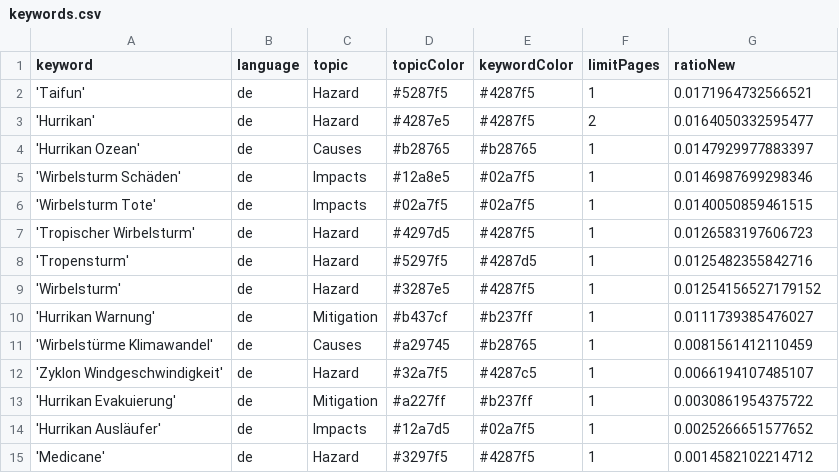
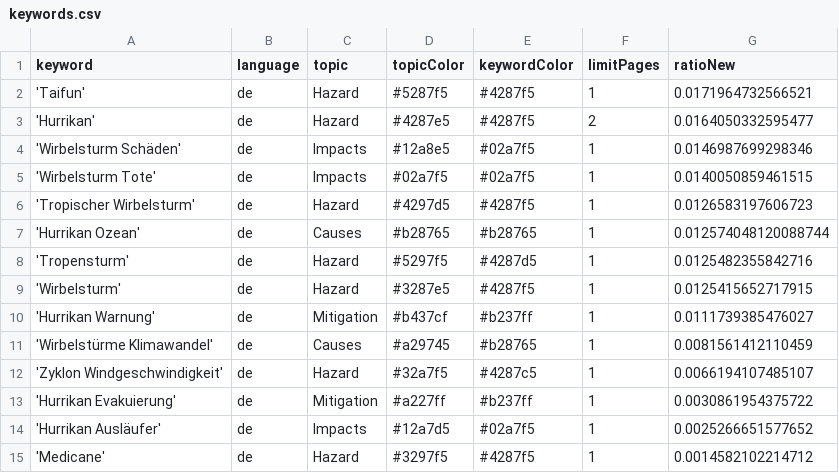
Before and after one commit to liese97-news/HurricaneIsComing, a CSV file: keywords.csv, drawn as a sheet.

Commit message:
Commit from GitHub Actions (harvest:0.0)

```diff
--- a/keywords.csv
+++ b/keywords.csv
@@ -3,3 +3,2 @@ keyword,language,topic,topicColor,keywordColor,limitPages,ratioNew
 'Hurrikan',de,Hazard,#4287e5,#4287f5,2,0.0164050332595477
-'Hurrikan Ozean',de,Causes,#b28765,#b28765,1,0.0147929977883397
 'Wirbelsturm Schäden',de,Impacts,#12a8e5,#02a7f5,1,0.0146987699298346
@@ -7,4 +6,5 @@ keyword,language,topic,topicColor,keywordColor,limitPages,ratioNew
 'Tropischer Wirbelsturm',de,Hazard,#4297d5,#4287f5,1,0.0126583197606723
+'Hurrikan Ozean',de,Causes,#b28765,#b28765,1,0.012574048120088744
 'Tropensturm',de,Hazard,#5297f5,#4287d5,1,0.0125482355842716
-'Wirbelsturm',de,Hazard,#3287e5,#4287f5,1,0.01254156527179152
+'Wirbelsturm',de,Hazard,#3287e5,#4287f5,1,0.0125415652717915
 'Hurrikan Warnung',de,Mitigation,#b437cf,#b237ff,1,0.0111739385476027
```
